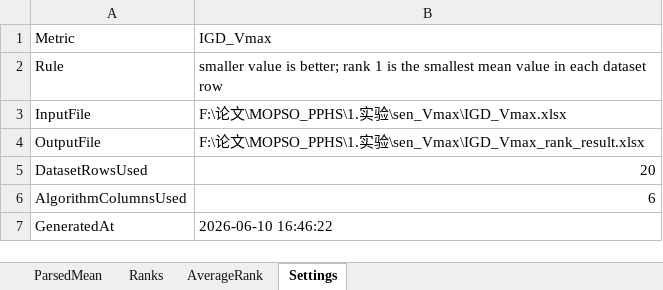
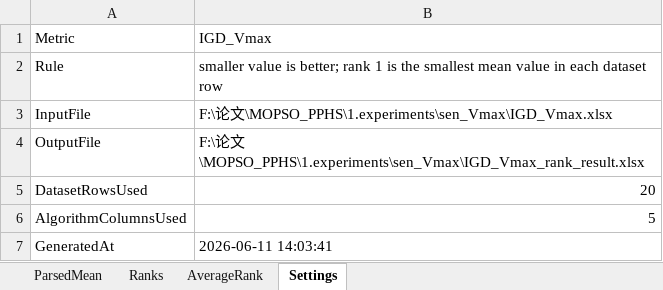
Before and after one commit to cuteXWB/MOPSO_PPHS, an Excel workbook: sen_Vmax/IGD_Vmax_rank_result.xlsx, sheet Settings, drawn as a sheet; values as stored, in another font and other column widths than the file's, no borders; the diff names each change by its address in the sheet, - before the commit and + after, or states it on an @@ line.

```diff
--- a/sen_Vmax/IGD_Vmax_rank_result.xlsx (sheet Settings)
+++ b/sen_Vmax/IGD_Vmax_rank_result.xlsx (sheet Settings)
-B3: …论文\MOPSO_PPHS\1.实验\sen_Vmax\IGD_Vmax.xlsx
+B3: …论文\MOPSO_PPHS\1.experiments\sen_Vmax\IGD_Vmax.xlsx
-B4: …论文\MOPSO_PPHS\1.实验\sen_Vmax\IGD_Vmax_rank_result.xlsx
+B4: …论文\MOPSO_PPHS\1.experiments\sen_Vmax\IGD_Vmax_rank_result.xlsx
-B6: 6
+B6: 5
-B7: 2026-06-10 16:46:22
+B7: 2026-06-11 14:03:41
```
Also changed, not shown: sheet Ranks, sheet AverageRank, sheet ParsedMean, HV_beta.xlsx, IGD_gamma.xlsx, 18 other files.
